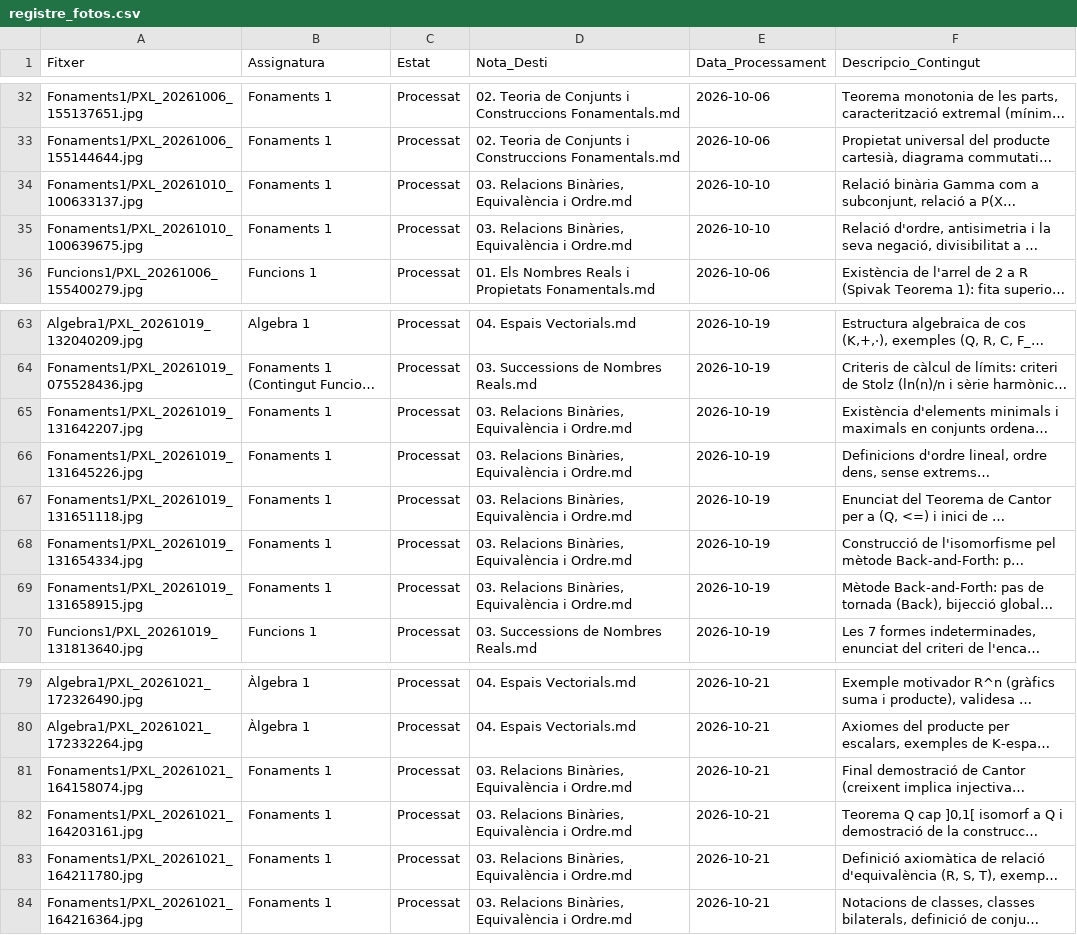
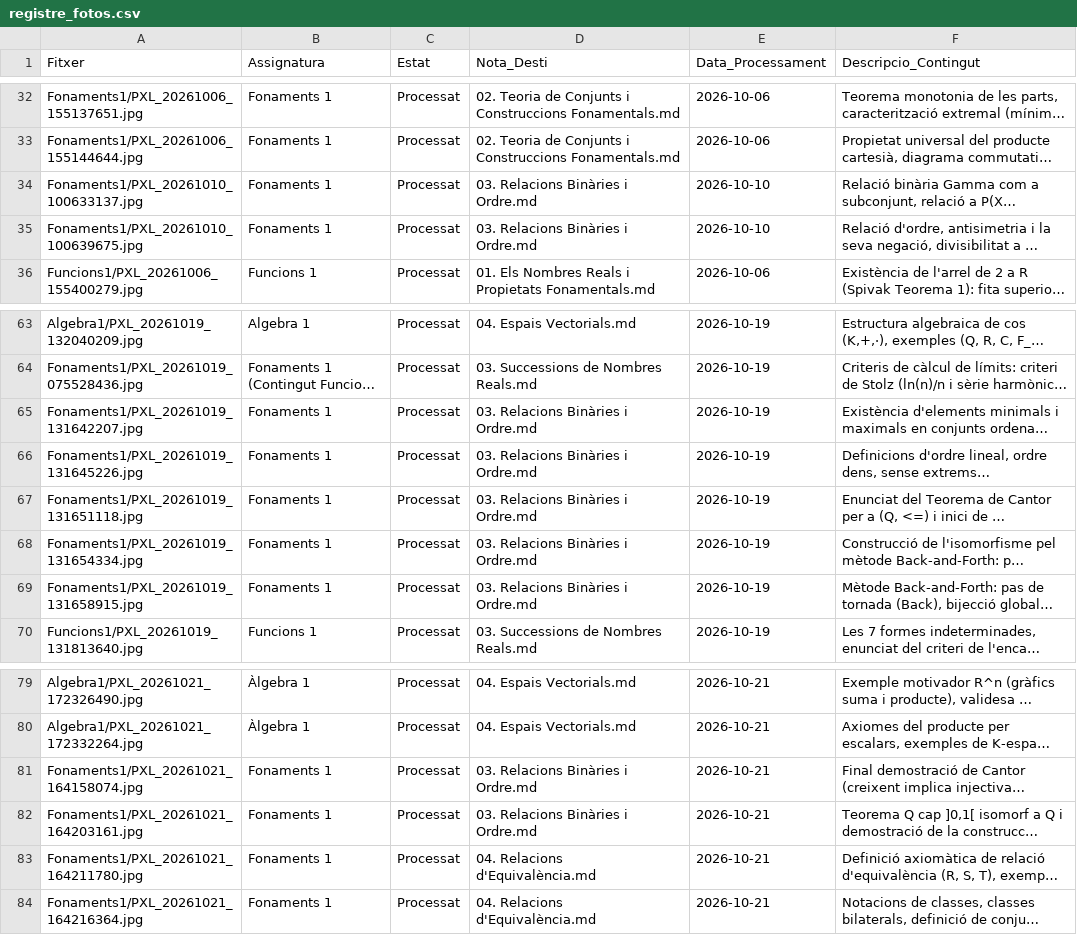
Before and after one commit to Bibinuz/Apunts-Matematiques, a CSV file: Apunts Fotos/registre_fotos.csv, drawn as a sheet; only a part is shown, gaps mark what is left out; long unchanged cells end in …; the diff names each change by its address in the sheet, - before the commit and + after, or states it on an @@ line.

```diff
--- a/Apunts Fotos/registre_fotos.csv
+++ b/Apunts Fotos/registre_fotos.csv
-D34:D35 (Nota_Desti): 03. Relacions Binàries, Equivalència i Ordre.md
+D34:D35 (Nota_Desti): 03. Relacions Binàries i Ordre.md
-D65:D69 (Nota_Desti): 03. Relacions Binàries, Equivalència i Ordre.md
+D65:D69 (Nota_Desti): 03. Relacions Binàries i Ordre.md
-D81:D82 (Nota_Desti): 03. Relacions Binàries, Equivalència i Ordre.md
+D81:D82 (Nota_Desti): 03. Relacions Binàries i Ordre.md
-D83:D84 (Nota_Desti): 03. Relacions Binàries, Equivalència i Ordre.md
+D83:D84 (Nota_Desti): 04. Relacions d'Equivalència.md
```
Also changed, not shown: 11 other files.
